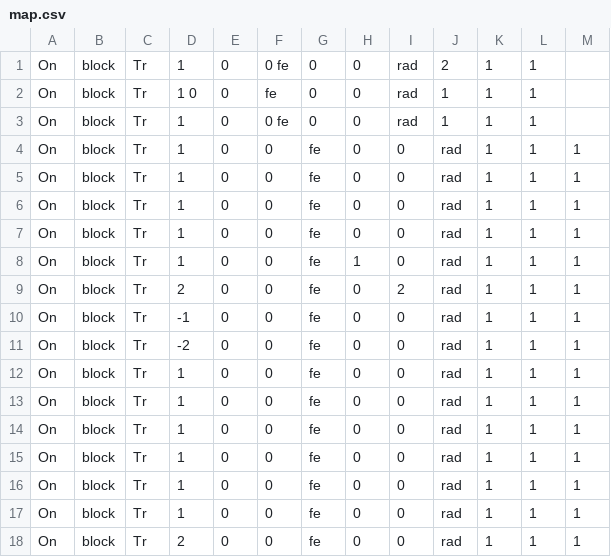
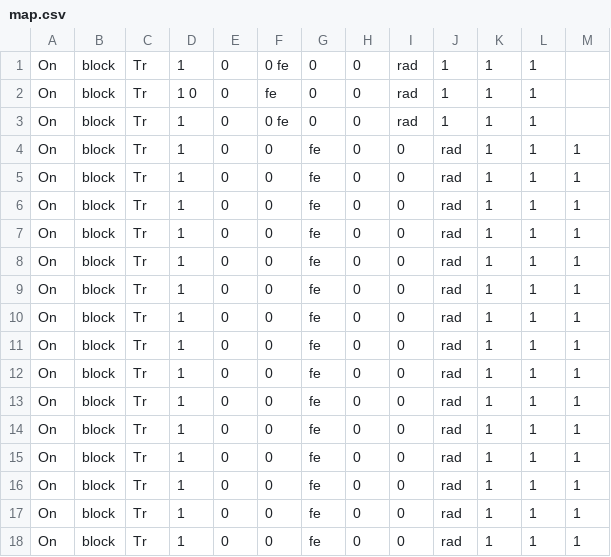
Before and after one commit to kawanokun0210/DirectXgame, a CSV file: Resource/map/map.csv, drawn as a sheet; removed rows and columns are numbered as before the commit, all else as after; the diff names each change by its address in the sheet, - before the commit and + after, or states it on an @@ line.

```diff
--- a/Resource/map/map.csv
+++ b/Resource/map/map.csv
-J1: 2
+J1: 1
-row 8: On | block | Tr | 1 | 0 | 0 | fe | 1 | 0 | rad | 1 | 1 | 1
-row 9: On | block | Tr | 2 | 0 | 0 | fe | 0 | 2 | rad | 1 | 1 | 1
-row 10: On | block | Tr | -1 | 0 | 0 | fe | 0 | 0 | rad | 1 | 1 | 1
-row 11: On | block | Tr | -2 | 0 | 0 | fe | 0 | 0 | rad | 1 | 1 | 1
-D14: 2
+D14: 1
+row 15: On | block | Tr | 1 | 0 | 0 | fe | 0 | 0 | rad | 1 | 1 | 1
+row 16: On | block | Tr | 1 | 0 | 0 | fe | 0 | 0 | rad | 1 | 1 | 1
+row 17: On | block | Tr | 1 | 0 | 0 | fe | 0 | 0 | rad | 1 | 1 | 1
+row 18: On | block | Tr | 1 | 0 | 0 | fe | 0 | 0 | rad | 1 | 1 | 1
```
Also changed, not shown: 2 other files.
